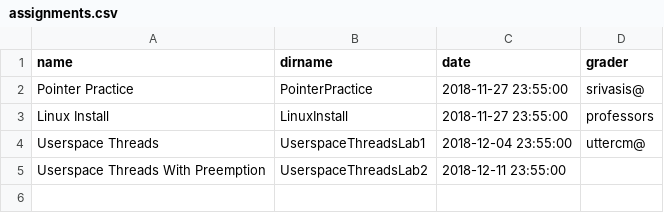
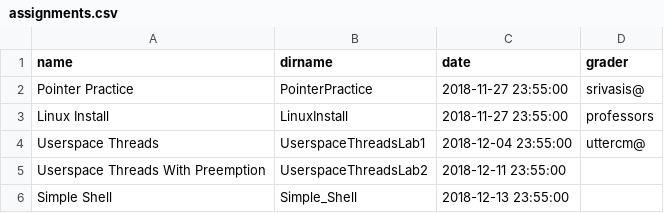
Before and after one commit to RHIT-CSSE/csse332, a CSV file: _data/assignments.csv, drawn as a sheet.

```diff
--- a/_data/assignments.csv
+++ b/_data/assignments.csv
@@ -5 +5,2 @@ Userspace Threads,UserspaceThreadsLab1,2018-12-04 23:55:00,uttercm@
 Userspace Threads With Preemption,UserspaceThreadsLab2,2018-12-11 23:55:00,
+Simple Shell,Simple_Shell,2018-12-13 23:55:00,
```
Also changed, not shown: 5 other files.
